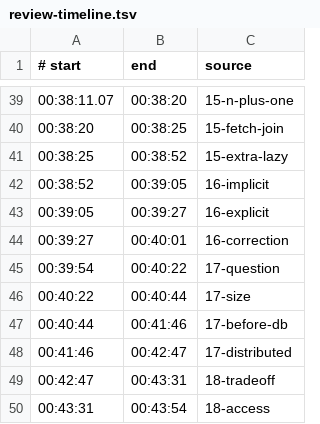
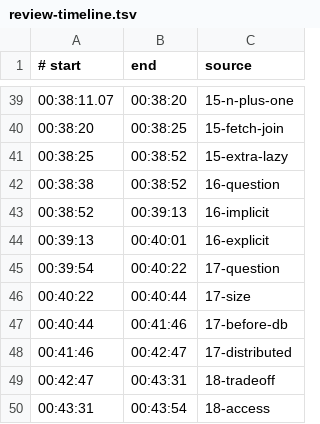
Before and after one commit to savinmikhail/php-backend-interview-video, a TSV file: video/review-timeline.tsv, drawn as a sheet; only a part is shown, gaps mark what is left out.

```diff
--- a/video/review-timeline.tsv
+++ b/video/review-timeline.tsv
@@ -41,5 +41,5 @@
 00:38:25	00:38:52	15-extra-lazy
-00:38:52	00:39:05	16-implicit
-00:39:05	00:39:27	16-explicit
-00:39:27	00:40:01	16-correction
+00:38:38	00:38:52	16-question
+00:38:52	00:39:13	16-implicit
+00:39:13	00:40:01	16-explicit
 00:39:54	00:40:22	17-question
```
Also changed, not shown: 4 other files.
